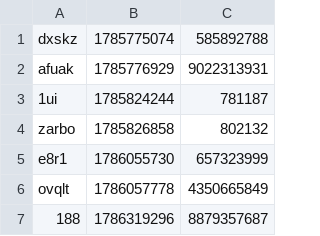
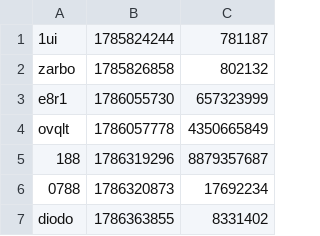
Before and after one commit to iqfi/special-octo-journey, a CSV file: src/extgendialog.csv, drawn as a sheet; only a part is shown; the shorter side is filled out with more unchanged rows; the diff names each change by its address in the sheet, - before the commit and + after, or states it on an @@ line.

Commit message:
Update extgendialog.csv

```diff
--- a/src/extgendialog.csv
+++ b/src/extgendialog.csv
-row 1: dxskz | 1785775074 | 585892788
-row 2: afuak | 1785776929 | 9022313931
```
